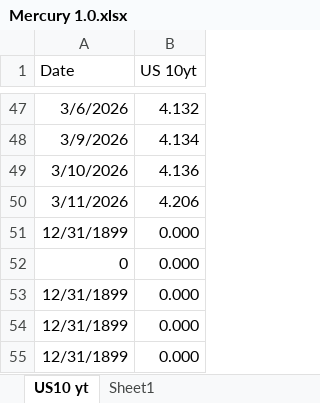
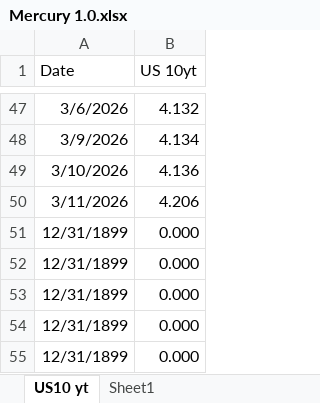
Before and after one commit to luislizardi/financial-dashboard, an Excel workbook: Mercury 1.0.xlsx, sheet US10 yt, drawn as a sheet; only a part is shown, gaps mark what is left out; values as stored, in another font and other column widths than the file's, no borders; the diff names each change by its address in the sheet, - before the commit and + after, or states it on an @@ line.

```diff
--- a/Mercury 1.0.xlsx (sheet US10 yt)
+++ b/Mercury 1.0.xlsx (sheet US10 yt)
-A52 (Date): 0
+A52 (Date): 12/31/1899
```
Also changed, not shown: sheet Sheet1.
